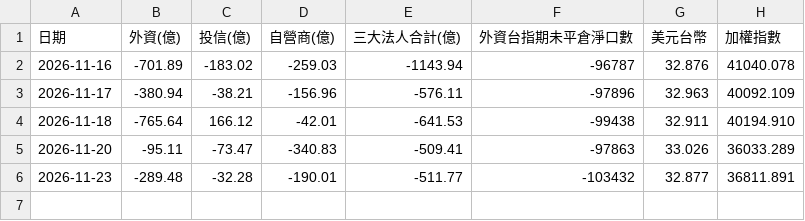
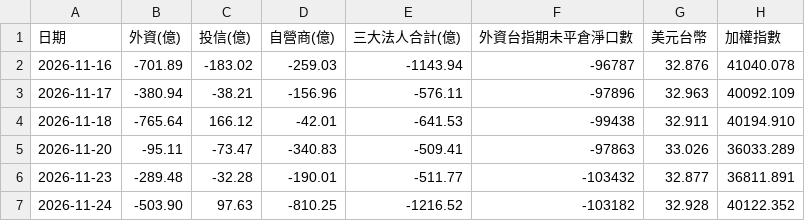
Before and after one commit to xuan950124/tw-daily, a CSV file: history.csv, drawn as a sheet.

```diff
--- a/history.csv
+++ b/history.csv
@@ -6 +6,2 @@
 2026-11-23,-289.48,-32.28,-190.01,-511.77,-103432,32.877,36811.891
+2026-11-24,-503.90,97.63,-810.25,-1216.52,-103182,32.928,40122.352
```
Also changed, not shown: 3 other files.
